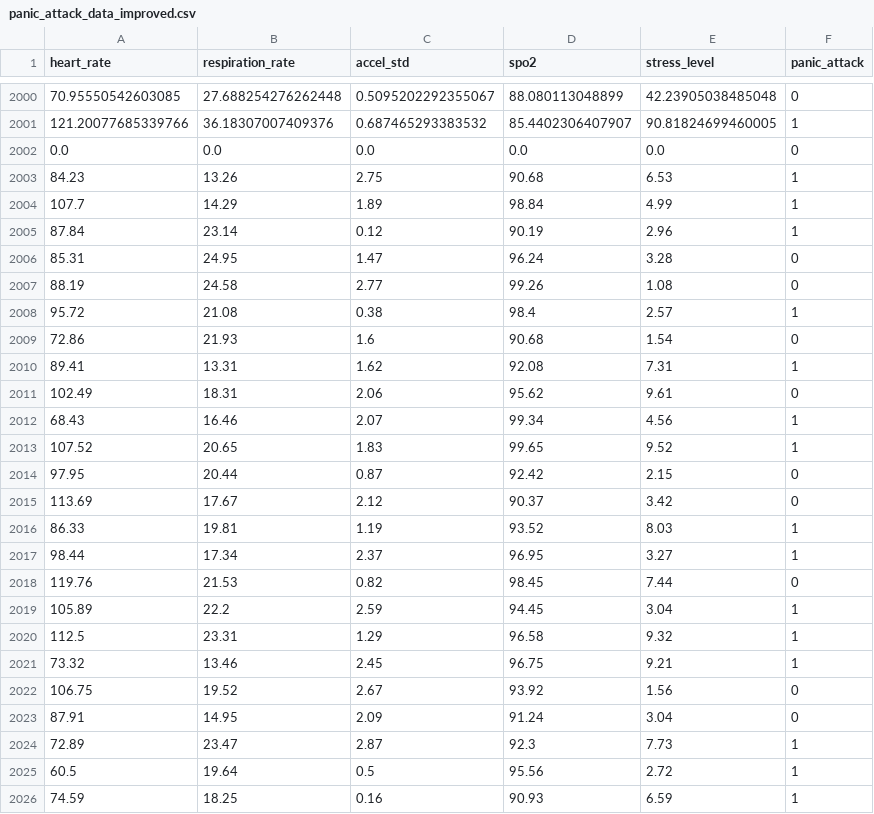
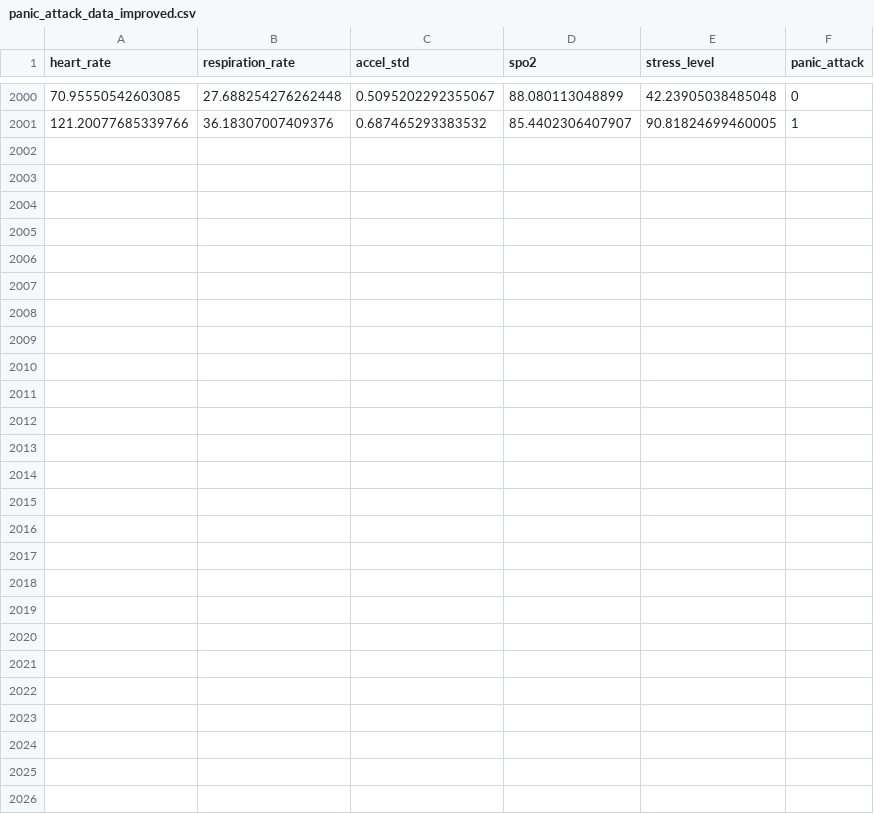
Before and after one commit to AlexDcoder/Modelo_IA_Ataque_de_Panico, a CSV file: backend/panic_attack_data_improved.csv, drawn as a sheet; only a part is shown, gaps mark what is left out.

Commit message:
docs: Remover os resultados não desejados

```diff
--- a/backend/panic_attack_data_improved.csv
+++ b/backend/panic_attack_data_improved.csv
@@ -2001,26 +2001 @@ heart_rate,respiration_rate,accel_std,spo2,stress_level,panic_attack
 121.20077685339766,36.18307007409376,0.687465293383532,85.4402306407907,90.81824699460005,1
-0.0,0.0,0.0,0.0,0.0,0
-84.23,13.26,2.75,90.68,6.53,1
-107.7,14.29,1.89,98.84,4.99,1
-87.84,23.14,0.12,90.19,2.96,1
-85.31,24.95,1.47,96.24,3.28,0
-88.19,24.58,2.77,99.26,1.08,0
-95.72,21.08,0.38,98.4,2.57,1
-72.86,21.93,1.6,90.68,1.54,0
-89.41,13.31,1.62,92.08,7.31,1
-102.49,18.31,2.06,95.62,9.61,0
-68.43,16.46,2.07,99.34,4.56,1
-107.52,20.65,1.83,99.65,9.52,1
-97.95,20.44,0.87,92.42,2.15,0
-113.69,17.67,2.12,90.37,3.42,0
-86.33,19.81,1.19,93.52,8.03,1
-98.44,17.34,2.37,96.95,3.27,1
-119.76,21.53,0.82,98.45,7.44,0
-105.89,22.2,2.59,94.45,3.04,1
-112.5,23.31,1.29,96.58,9.32,1
-73.32,13.46,2.45,96.75,9.21,1
-106.75,19.52,2.67,93.92,1.56,0
-87.91,14.95,2.09,91.24,3.04,0
-72.89,23.47,2.87,92.3,7.73,1
-60.5,19.64,0.5,95.56,2.72,1
-74.59,18.25,0.16,90.93,6.59,1
```
